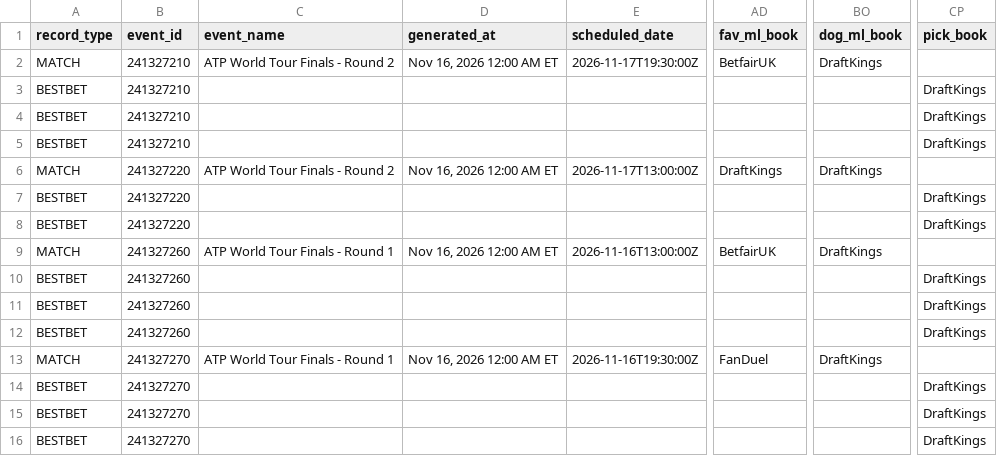
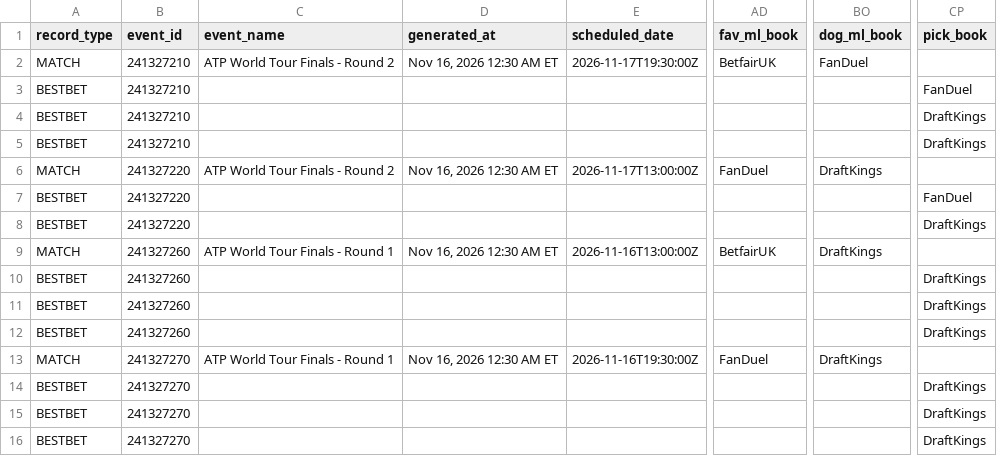
Before and after one commit to chrisgimino/tennismodel, a CSV file: slate_widget.csv, drawn as a sheet; only a part is shown, gaps mark what is left out; the diff names each change by its address in the sheet, - before the commit and + after, or states it on an @@ line.

Commit message:
Update slate_widget.csv — 2026-11-16 00:30 ET

```diff
--- a/slate_widget.csv
+++ b/slate_widget.csv
-D2 (generated_at): Nov 16, 2026 12:00 AM ET
+D2 (generated_at): Nov 16, 2026 12:30 AM ET
-BO2 (dog_ml_book): DraftKings
+BO2 (dog_ml_book): FanDuel
-CP3 (pick_book): DraftKings
+CP3 (pick_book): FanDuel
-D6 (generated_at): Nov 16, 2026 12:00 AM ET
+D6 (generated_at): Nov 16, 2026 12:30 AM ET
-AD6 (fav_ml_book): DraftKings
+AD6 (fav_ml_book): FanDuel
-CP7 (pick_book): DraftKings
+CP7 (pick_book): FanDuel
-D9 (generated_at): Nov 16, 2026 12:00 AM ET
+D9 (generated_at): Nov 16, 2026 12:30 AM ET
-D13 (generated_at): Nov 16, 2026 12:00 AM ET
+D13 (generated_at): Nov 16, 2026 12:30 AM ET
```
